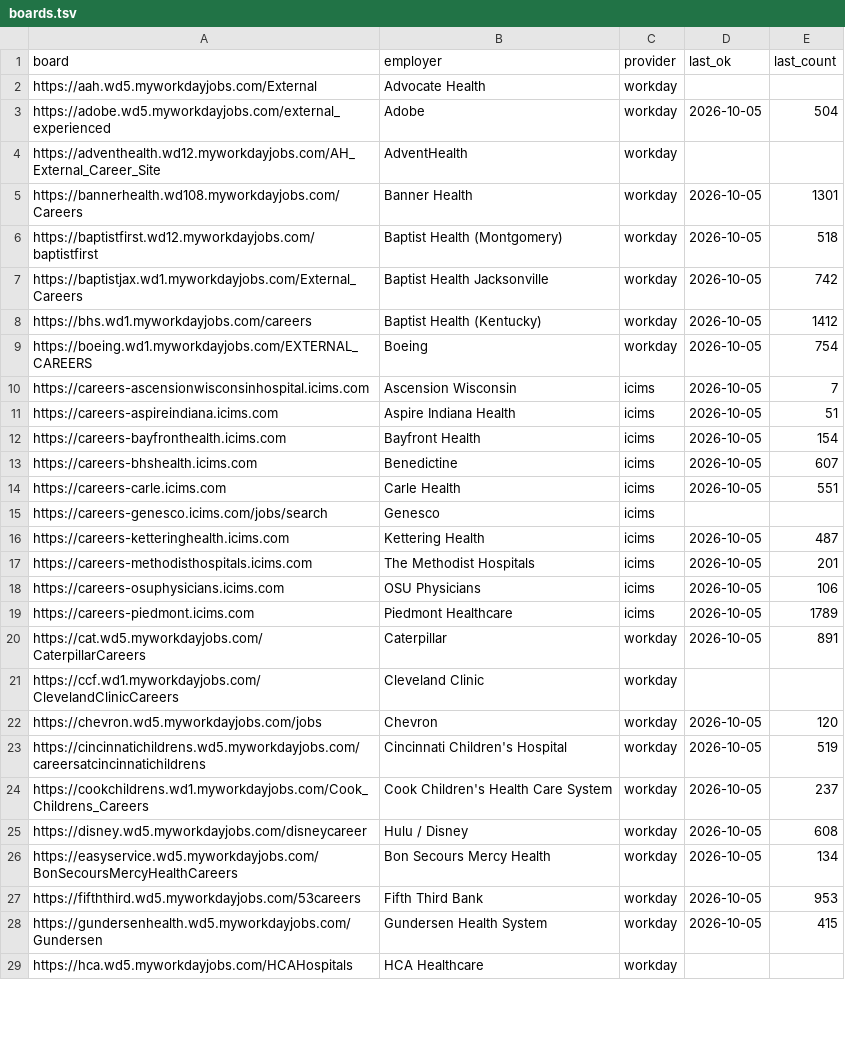
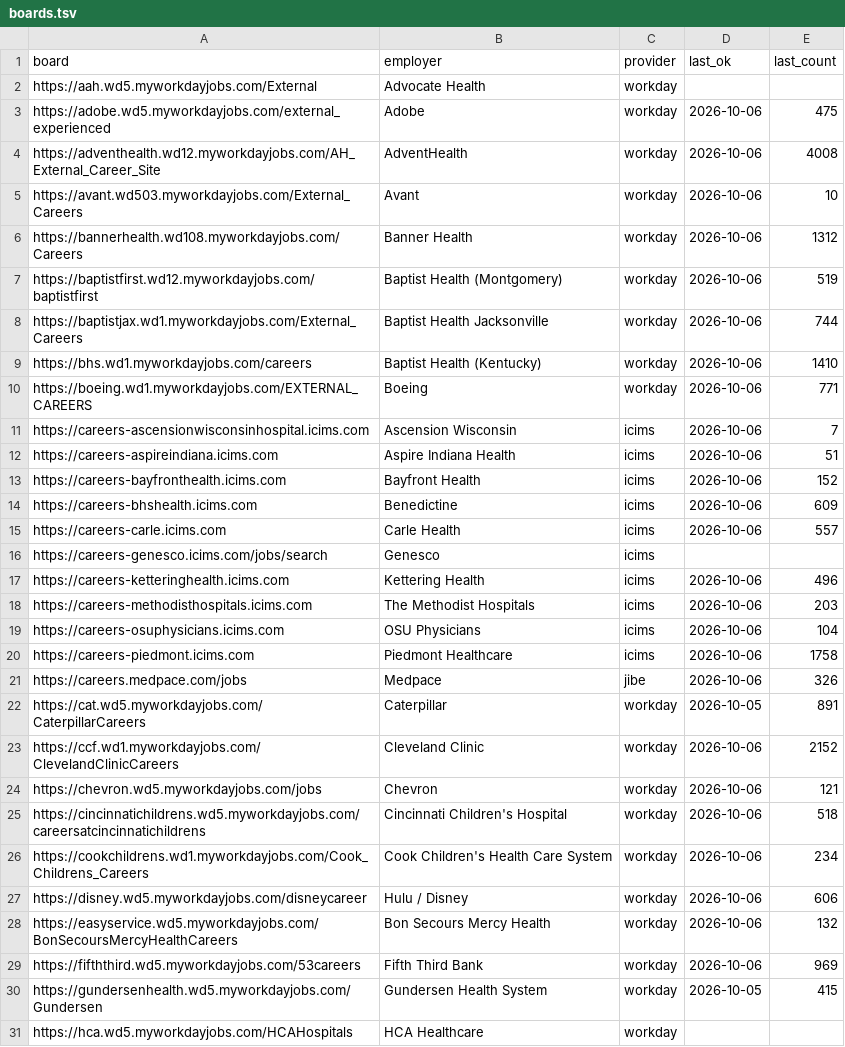
Before and after one commit to samdotson61/jobdar-app, a TSV file: boards.tsv, drawn as a sheet; only a part is shown; the diff covers the shown part only.

```diff
--- a/boards.tsv
+++ b/boards.tsv
@@ -2,27 +2,29 @@ board	employer	provider	last_ok	last_count
 https://aah.wd5.myworkdayjobs.com/External	Advocate Health	workday		
-https://adobe.wd5.myworkdayjobs.com/external_experienced	Adobe	workday	2026-10-05	504
-https://adventhealth.wd12.myworkdayjobs.com/AH_External_Career_Site	AdventHealth	workday		
-https://bannerhealth.wd108.myworkdayjobs.com/Careers	Banner Health	workday	2026-10-05	1301
-https://baptistfirst.wd12.myworkdayjobs.com/baptistfirst	Baptist Health (Montgomery)	workday	2026-10-05	518
-https://baptistjax.wd1.myworkdayjobs.com/External_Careers	Baptist Health Jacksonville	workday	2026-10-05	742
-https://bhs.wd1.myworkdayjobs.com/careers	Baptist Health (Kentucky)	workday	2026-10-05	1412
-https://boeing.wd1.myworkdayjobs.com/EXTERNAL_CAREERS	Boeing	workday	2026-10-05	754
-https://careers-ascensionwisconsinhospital.icims.com	Ascension Wisconsin	icims	2026-10-05	7
-https://careers-aspireindiana.icims.com	Aspire Indiana Health	icims	2026-10-05	51
-https://careers-bayfronthealth.icims.com	Bayfront Health	icims	2026-10-05	154
-https://careers-bhshealth.icims.com	Benedictine	icims	2026-10-05	607
-https://careers-carle.icims.com	Carle Health	icims	2026-10-05	551
+https://adobe.wd5.myworkdayjobs.com/external_experienced	Adobe	workday	2026-10-06	475
+https://adventhealth.wd12.myworkdayjobs.com/AH_External_Career_Site	AdventHealth	workday	2026-10-06	4008
+https://avant.wd503.myworkdayjobs.com/External_Careers	Avant	workday	2026-10-06	10
+https://bannerhealth.wd108.myworkdayjobs.com/Careers	Banner Health	workday	2026-10-06	1312
+https://baptistfirst.wd12.myworkdayjobs.com/baptistfirst	Baptist Health (Montgomery)	workday	2026-10-06	519
+https://baptistjax.wd1.myworkdayjobs.com/External_Careers	Baptist Health Jacksonville	workday	2026-10-06	744
+https://bhs.wd1.myworkdayjobs.com/careers	Baptist Health (Kentucky)	workday	2026-10-06	1410
+https://boeing.wd1.myworkdayjobs.com/EXTERNAL_CAREERS	Boeing	workday	2026-10-06	771
+https://careers-ascensionwisconsinhospital.icims.com	Ascension Wisconsin	icims	2026-10-06	7
+https://careers-aspireindiana.icims.com	Aspire Indiana Health	icims	2026-10-06	51
+https://careers-bayfronthealth.icims.com	Bayfront Health	icims	2026-10-06	152
+https://careers-bhshealth.icims.com	Benedictine	icims	2026-10-06	609
+https://careers-carle.icims.com	Carle Health	icims	2026-10-06	557
 https://careers-genesco.icims.com/jobs/search	Genesco	icims		
-https://careers-ketteringhealth.icims.com	Kettering Health	icims	2026-10-05	487
-https://careers-methodisthospitals.icims.com	The Methodist Hospitals	icims	2026-10-05	201
-https://careers-osuphysicians.icims.com	OSU Physicians	icims	2026-10-05	106
-https://careers-piedmont.icims.com	Piedmont Healthcare	icims	2026-10-05	1789
+https://careers-ketteringhealth.icims.com	Kettering Health	icims	2026-10-06	496
+https://careers-methodisthospitals.icims.com	The Methodist Hospitals	icims	2026-10-06	203
+https://careers-osuphysicians.icims.com	OSU Physicians	icims	2026-10-06	104
+https://careers-piedmont.icims.com	Piedmont Healthcare	icims	2026-10-06	1758
+https://careers.medpace.com/jobs	Medpace	jibe	2026-10-06	326
 https://cat.wd5.myworkdayjobs.com/CaterpillarCareers	Caterpillar	workday	2026-10-05	891
-https://ccf.wd1.myworkdayjobs.com/ClevelandClinicCareers	Cleveland Clinic	workday		
-https://chevron.wd5.myworkdayjobs.com/jobs	Chevron	workday	2026-10-05	120
-https://cincinnatichildrens.wd5.myworkdayjobs.com/careersatcincinnatichildrens	Cincinnati Children's Hospital	workday	2026-10-05	519
-https://cookchildrens.wd1.myworkdayjobs.com/Cook_Childrens_Careers	Cook Children's Health Care System	workday	2026-10-05	237
-https://disney.wd5.myworkdayjobs.com/disneycareer	Hulu / Disney	workday	2026-10-05	608
-https://easyservice.wd5.myworkdayjobs.com/BonSecoursMercyHealthCareers	Bon Secours Mercy Health	workday	2026-10-05	134
-https://fifththird.wd5.myworkdayjobs.com/53careers	Fifth Third Bank	workday	2026-10-05	953
+https://ccf.wd1.myworkdayjobs.com/ClevelandClinicCareers	Cleveland Clinic	workday	2026-10-06	2152
+https://chevron.wd5.myworkdayjobs.com/jobs	Chevron	workday	2026-10-06	121
+https://cincinnatichildrens.wd5.myworkdayjobs.com/careersatcincinnatichildrens	Cincinnati Children's Hospital	workday	2026-10-06	518
+https://cookchildrens.wd1.myworkdayjobs.com/Cook_Childrens_Careers	Cook Children's Health Care System	workday	2026-10-06	234
+https://disney.wd5.myworkdayjobs.com/disneycareer	Hulu / Disney	workday	2026-10-06	606
+https://easyservice.wd5.myworkdayjobs.com/BonSecoursMercyHealthCareers	Bon Secours Mercy Health	workday	2026-10-06	132
+https://fifththird.wd5.myworkdayjobs.com/53careers	Fifth Third Bank	workday	2026-10-06	969
 https://gundersenhealth.wd5.myworkdayjobs.com/Gundersen	Gundersen Health System	workday	2026-10-05	415
```
Also changed, not shown: 4 added rows and 125 edited cells elsewhere in this file, 2 other files.
